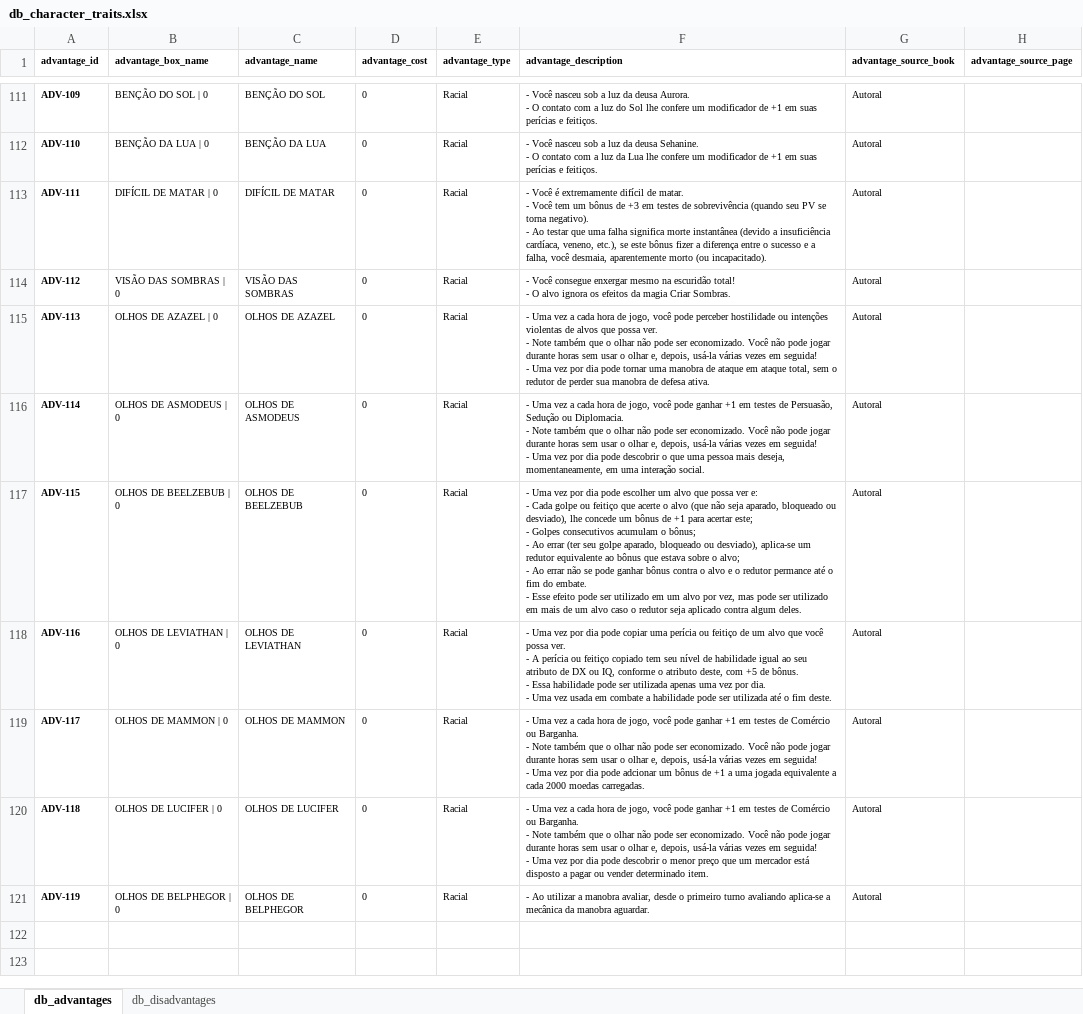
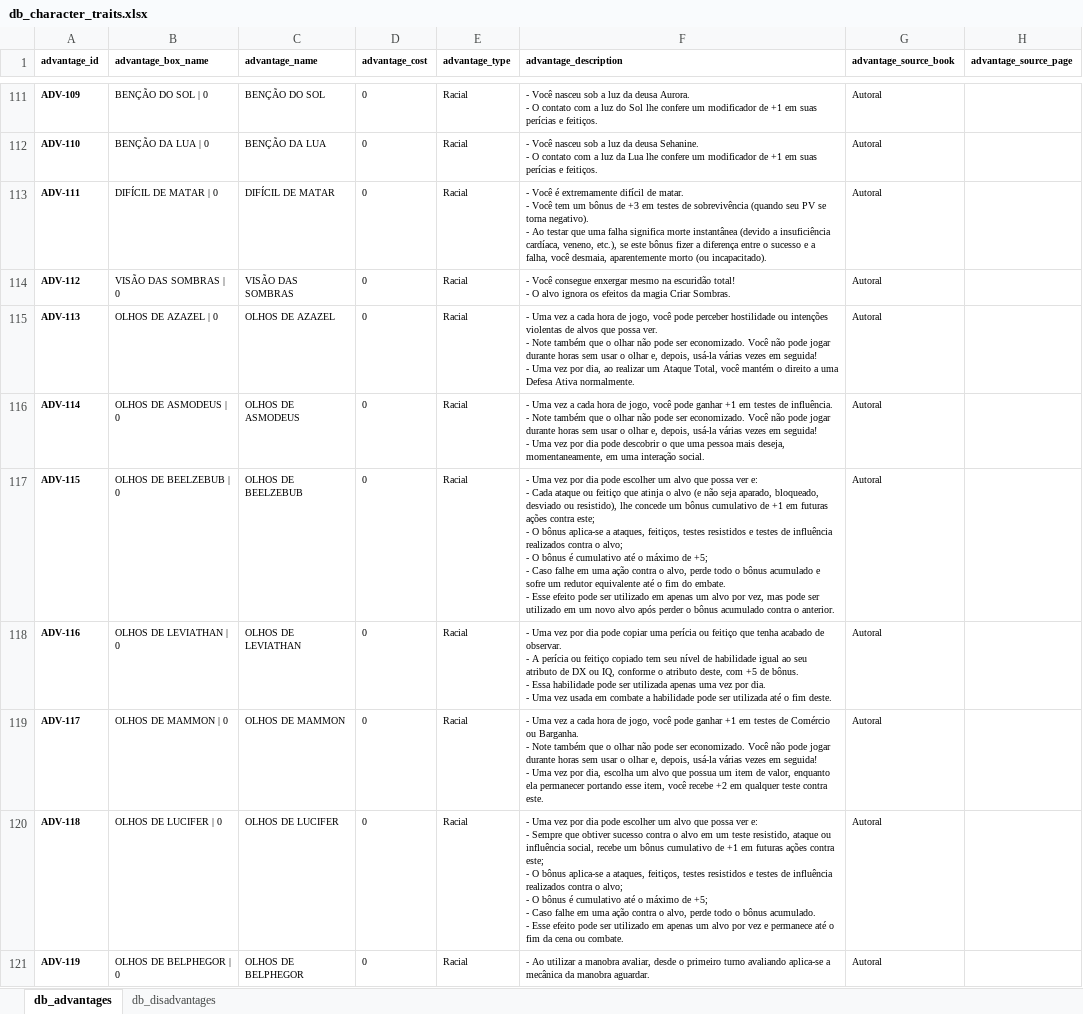
Before and after one commit to data-poet/archivumStreamlit, an Excel workbook: app/data/db_character_traits.xlsx, sheet db_advantages, drawn as a sheet; only a part is shown, gaps mark what is left out; values as stored, in another font and other column widths than the file's, no borders; charts and pictures not drawn; ↵ is a line break in a cell; the diff names each change by its address in the sheet, - before the commit and + after, or states it on an @@ line.

Commit message:
chore(data): Atualização das bases

```diff
--- a/app/data/db_character_traits.xlsx (sheet db_advantages)
+++ b/app/data/db_character_traits.xlsx (sheet db_advantages)
-F115 (advantage_description): …vez por dia pode tornar uma manobra de ataque em ataque total, sem o redutor de perder sua manobra de defesa ativa.
+F115 (advantage_description): …vez por dia, ao realizar um Ataque Total, você mantém o direito a uma Defesa Ativa normalmente.
-F116 (advantage_description): …testes de Persuasão, Sedução ou Diplomacia. ↵ - Note…
+F116 (advantage_description): …testes de influência. ↵ - Note…
-F117 (advantage_description): …- Cada golpe ou feitiço que acerte o alvo (que não seja aparado, bloqueado ou desviado), lhe concede um bônus de +1 para acertar este; ↵ - Golpes consecutivos acumulam o bônus; ↵ - Ao errar (ter seu golpe aparado, bloqueado ou desviado), aplica-se um redutor equivalente ao bônus que estava sobre o alvo; ↵ - Ao errar não se pode ganhar bônus contra o alvo e o redutor permance até o fim do embate. ↵ - Esse efeito pode ser utilizado em um alvo por vez, mas pode ser utilizado em mais de um alvo caso o redutor seja aplicado contra algum deles.
+F117 (advantage_description): …- Cada ataque ou feitiço que atinja o alvo (e não seja aparado, bloqueado, desviado ou resistido), lhe concede um bônus cumulativo de +1 em futuras ações contra este; ↵ - O bônus aplica-se a ataques, feitiços, testes resistidos e testes de influência realizados contra o alvo; ↵ - O bônus é cumulativo até o máximo de +5; ↵ - Caso falhe em uma ação contra o alvo, perde todo o bônus acumulado e sofre um redutor equivalente até o fim do embate. ↵ - Esse efeito pode ser utilizado em apenas um alvo por vez, mas pode ser utilizado em um novo alvo após perder o bônus acumulado contra o anterior.
-F118 (advantage_description): …ou feitiço de um alvo que você possa ver. ↵ - A…
+F118 (advantage_description): …ou feitiço que tenha acabado de observar. ↵ - A…
-F119 (advantage_description): …vez por dia pode adcionar um bônus de +1 a uma jogada equivalente a cada 2000 moedas carregadas.
+F119 (advantage_description): …vez por dia, escolha um alvo que possua um item de valor, enquanto ela permanecer portando esse item, você recebe +2 em qualquer teste contra este.
-F120 (advantage_description): …Uma vez a cada hora de jogo, você pode ganhar +1 em testes de Comércio ou Barganha. ↵ - Note também que o olhar não pode ser economizado. Você não pode jogar durante horas sem usar o olhar e, depois, usá-la várias vezes em seguida! ↵ - Uma vez por dia pode descobrir o menor preço que um mercador está disposto a pagar ou vender determinado item.
+F120 (advantage_description): …Uma vez por dia pode escolher um alvo que possa ver e: ↵ - Sempre que obtiver sucesso contra o alvo em um teste resistido, ataque ou influência social, recebe um bônus cumulativo de +1 em futuras ações contra este; ↵ - O bônus aplica-se a ataques, feitiços, testes resistidos e testes de influência realizados contra o alvo; ↵ - O bônus é cumulativo até o máximo de +5; ↵ - Caso falhe em uma ação contra o alvo, perde todo o bônus acumulado. ↵ - Esse efeito pode ser utilizado em apenas um alvo por vez e permanece até o fim da cena ou combate.
```
